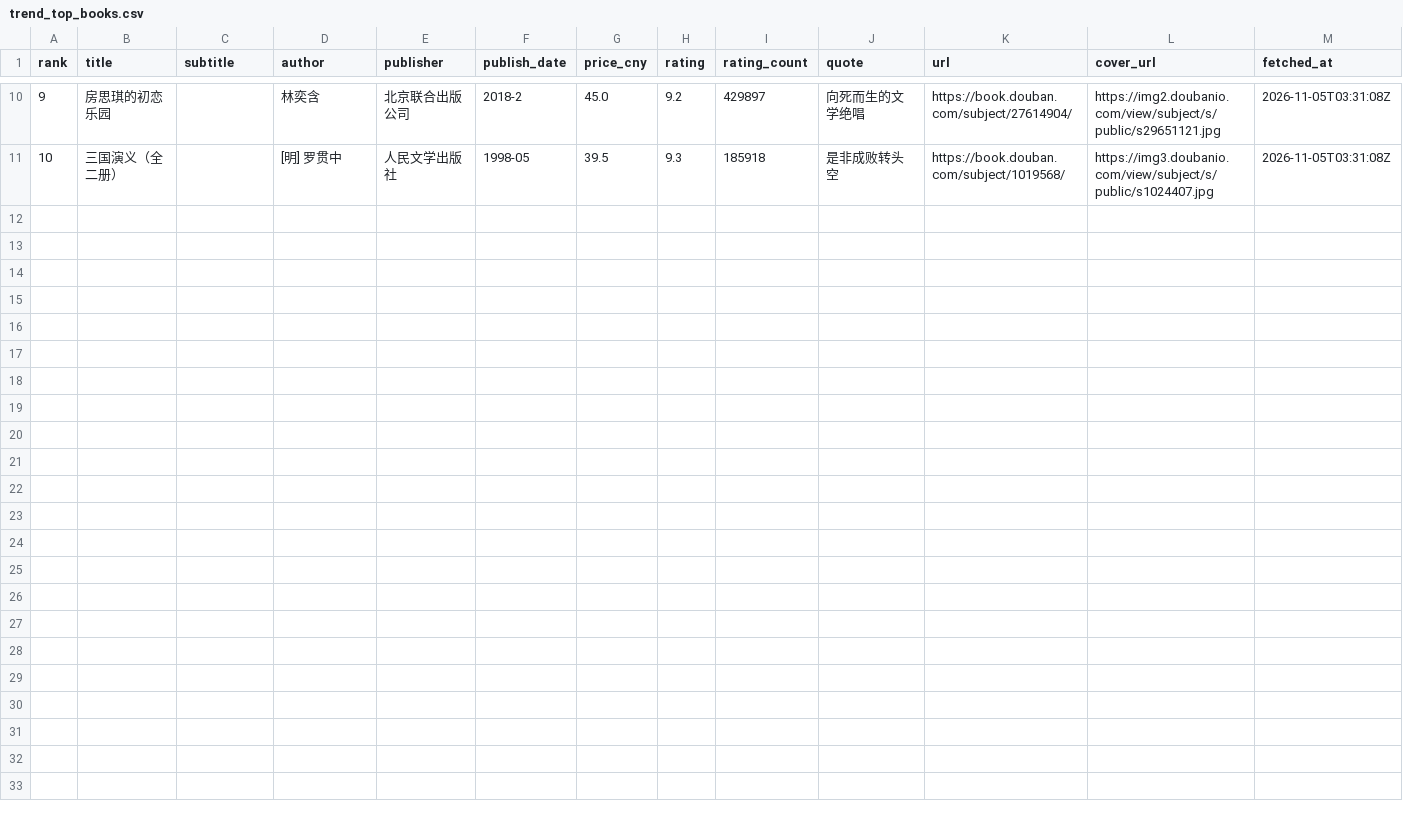
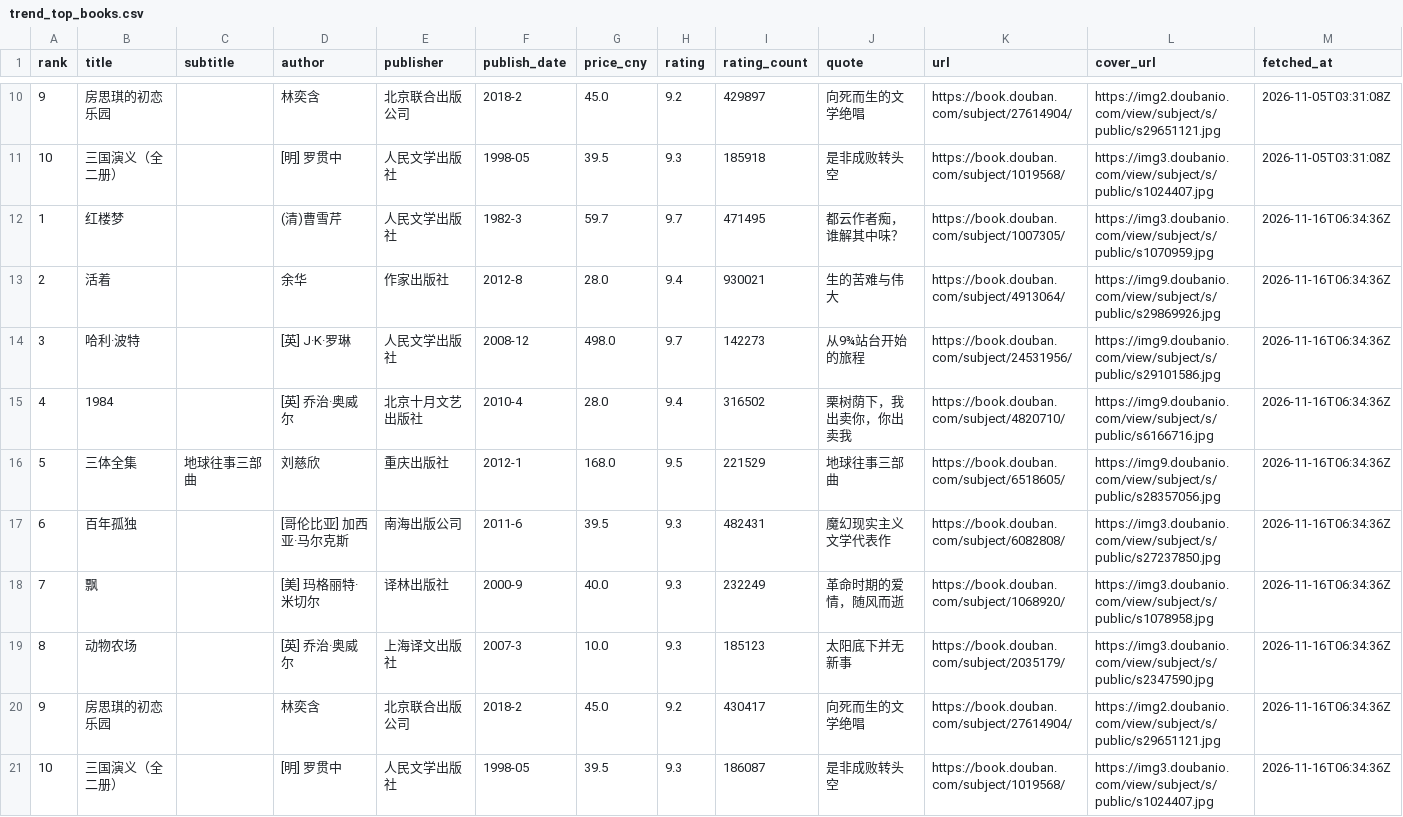
Before and after one commit to zws2005/douban-top250-crawler, a CSV file: analysis/trend_top_books.csv, drawn as a sheet; only a part is shown, gaps mark what is left out; rows hold the shown columns only; the diff names each change by its address in the sheet, - before the commit and + after, or states it on an @@ line.

Commit message:
data: refresh analysis outputs and snapshot

```diff
--- a/analysis/trend_top_books.csv
+++ b/analysis/trend_top_books.csv
+row 12: 1 | 红楼梦 |  | (清)曹雪芹 | 人民文学出版社 | 1982-3 | 59.7 | 9.7 | 471495 | 都云作者痴，谁解其中味？ | https://book.douban.com/subject/1007305/ | https://img3.doubanio.com/view/subject/s/public/s1070959.jpg | 2026-11-16T06:34:36Z
+row 13: 2 | 活着 |  | 余华 | 作家出版社 | 2012-8 | 28.0 | 9.4 | 930021 | 生的苦难与伟大 | https://book.douban.com/subject/4913064/ | https://img9.doubanio.com/view/subject/s/public/s29869926.jpg | 2026-11-16T06:34:36Z
+row 14: 3 | 哈利·波特 |  | [英] J·K·罗琳 | 人民文学出版社 | 2008-12 | 498.0 | 9.7 | 142273 | 从9¾站台开始的旅程 | https://book.douban.com/subject/24531956/ | https://img9.doubanio.com/view/subject/s/public/s29101586.jpg | 2026-11-16T06:34:36Z
+row 15: 4 | 1984 |  | [英] 乔治·奥威尔 | 北京十月文艺出版社 | 2010-4 | 28.0 | 9.4 | 316502 | 栗树荫下，我出卖你，你出卖我 | https://book.douban.com/subject/4820710/ | https://img9.doubanio.com/view/subject/s/public/s6166716.jpg | 2026-11-16T06:34:36Z
+row 16: 5 | 三体全集 | 地球往事三部曲 | 刘慈欣 | 重庆出版社 | 2012-1 | 168.0 | 9.5 | 221529 | 地球往事三部曲 | https://book.douban.com/subject/6518605/ | https://img9.doubanio.com/view/subject/s/public/s28357056.jpg | 2026-11-16T06:34:36Z
+row 17: 6 | 百年孤独 |  | [哥伦比亚] 加西亚·马尔克斯 | 南海出版公司 | 2011-6 | 39.5 | 9.3 | 482431 | 魔幻现实主义文学代表作 | https://book.douban.com/subject/6082808/ | https://img3.doubanio.com/view/subject/s/public/s27237850.jpg | 2026-11-16T06:34:36Z
+row 18: 7 | 飘 |  | [美] 玛格丽特·米切尔 | 译林出版社 | 2000-9 | 40.0 | 9.3 | 232249 | 革命时期的爱情，随风而逝 | https://book.douban.com/subject/1068920/ | https://img3.doubanio.com/view/subject/s/public/s1078958.jpg | 2026-11-16T06:34:36Z
+row 19: 8 | 动物农场 |  | [英] 乔治·奥威尔 | 上海译文出版社 | 2007-3 | 10.0 | 9.3 | 185123 | 太阳底下并无新事 | https://book.douban.com/subject/2035179/ | https://img3.doubanio.com/view/subject/s/public/s2347590.jpg | 2026-11-16T06:34:36Z
+row 20: 9 | 房思琪的初恋乐园 |  | 林奕含 | 北京联合出版公司 | 2018-2 | 45.0 | 9.2 | 430417 | 向死而生的文学绝唱 | https://book.douban.com/subject/27614904/ | https://img2.doubanio.com/view/subject/s/public/s29651121.jpg | 2026-11-16T06:34:36Z
+row 21: 10 | 三国演义（全二册） |  | [明] 罗贯中 | 人民文学出版社 | 1998-05 | 39.5 | 9.3 | 186087 | 是非成败转头空 | https://book.douban.com/subject/1019568/ | https://img3.doubanio.com/view/subject/s/public/s1024407.jpg | 2026-11-16T06:34:36Z
```
Also changed, not shown: analysis/books_enriched.csv, analysis/similar_books.csv, 31 other files.
